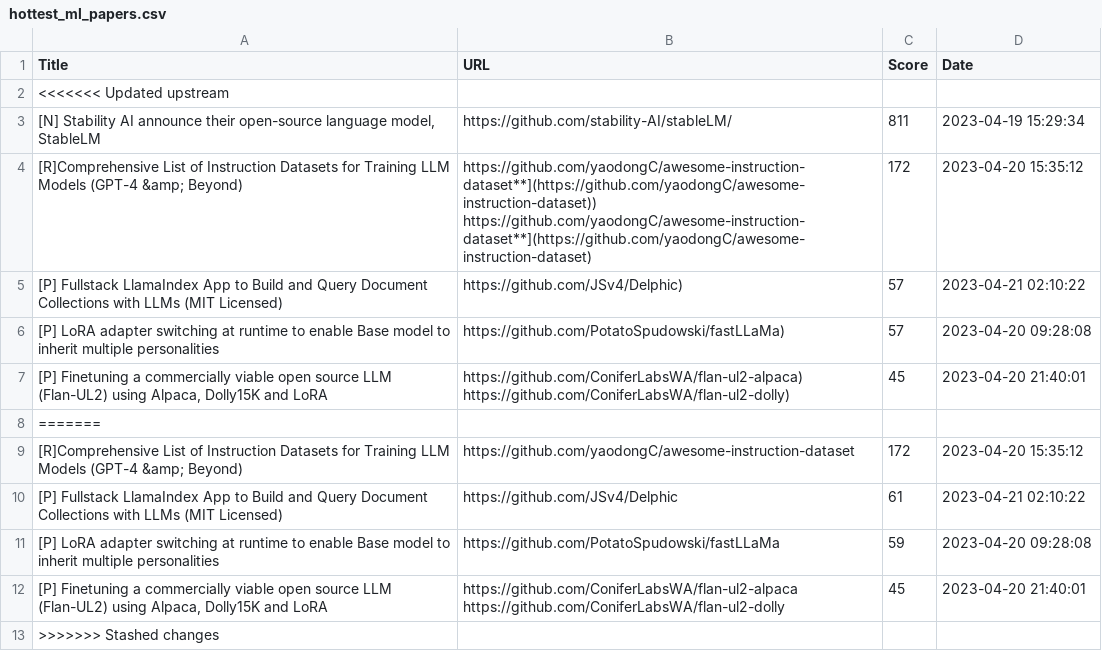
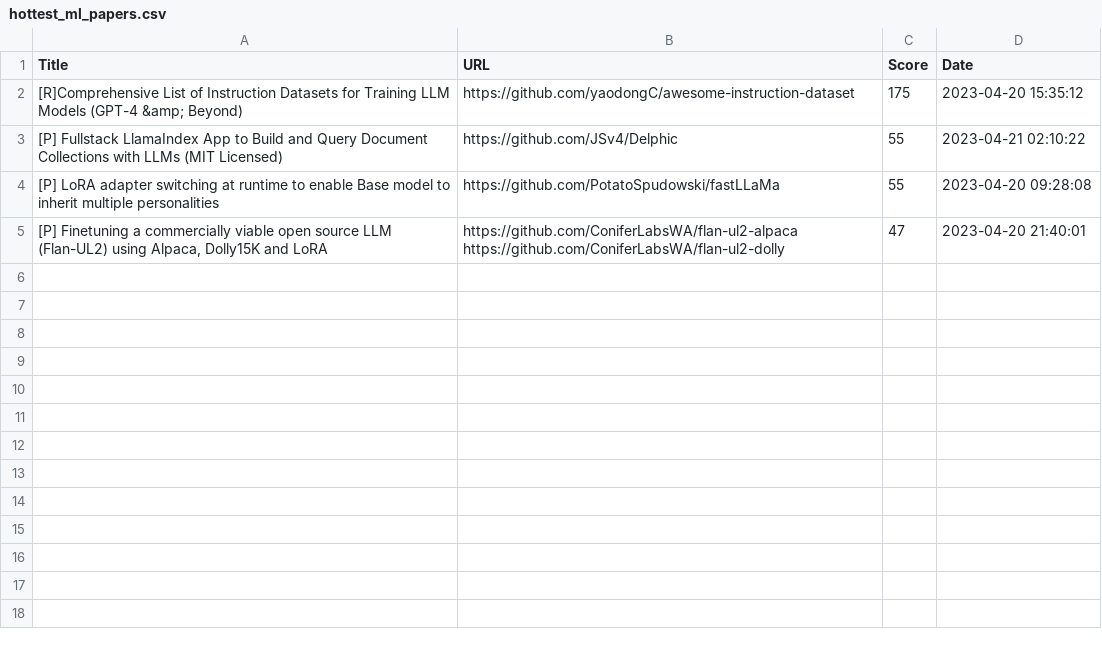
Before and after one commit to alishobeiri/Popular-ML-Projects, a CSV file: hottest_ml_papers.csv, drawn as a sheet.

Commit message:
Update results from latest_papers.py script

```diff
--- a/hottest_ml_papers.csv
+++ b/hottest_ml_papers.csv
@@ -1,16 +1,6 @@
 Title,URL,Score,Date
-<<<<<<< Updated upstream
-"[N] Stability AI announce their open-source language model, StableLM",https://github.com/stability-AI/stableLM/,811,2023-04-19 15:29:34
-[R]Comprehensive List of Instruction Datasets for Training LLM Models (GPT-4 &amp; Beyond),"https://github.com/yaodongC/awesome-instruction-dataset**](https://github.com/yaodongC/awesome-instruction-dataset))
-https://github.com/yaodongC/awesome-instruction-dataset**](https://github.com/yaodongC/awesome-instruction-dataset)",172,2023-04-20 15:35:12
-[P] Fullstack LlamaIndex App to Build and Query Document Collections with LLMs (MIT Licensed),https://github.com/JSv4/Delphic),57,2023-04-21 02:10:22
-[P] LoRA adapter switching at runtime to enable Base model to inherit multiple personalities,https://github.com/PotatoSpudowski/fastLLaMa),57,2023-04-20 09:28:08
-"[P] Finetuning a commercially viable open source LLM (Flan-UL2) using Alpaca, Dolly15K and LoRA","https://github.com/ConiferLabsWA/flan-ul2-alpaca)
-https://github.com/ConiferLabsWA/flan-ul2-dolly)",45,2023-04-20 21:40:01
-=======
-[R]Comprehensive List of Instruction Datasets for Training LLM Models (GPT-4 &amp; Beyond),https://github.com/yaodongC/awesome-instruction-dataset,172,2023-04-20 15:35:12
-[P] Fullstack LlamaIndex App to Build and Query Document Collections with LLMs (MIT Licensed),https://github.com/JSv4/Delphic,61,2023-04-21 02:10:22
-[P] LoRA adapter switching at runtime to enable Base model to inherit multiple personalities,https://github.com/PotatoSpudowski/fastLLaMa,59,2023-04-20 09:28:08
-"[P] Finetuning a commercially viable open source LLM (Flan-UL2) using Alpaca, Dolly15K and LoRA","https://github.com/ConiferLabsWA/flan-ul2-alpaca
-https://github.com/ConiferLabsWA/flan-ul2-dolly",45,2023-04-20 21:40:01
->>>>>>> Stashed changes
+[R]Comprehensive List of Instruction Datasets for Training LLM Models (GPT-4 &amp; Beyond),https://github.com/yaodongC/awesome-instruction-dataset,175,2023-04-20 15:35:12
+[P] Fullstack LlamaIndex App to Build and Query Document Collections with LLMs (MIT Licensed),https://github.com/JSv4/Delphic,55,2023-04-21 02:10:22
+[P] LoRA adapter switching at runtime to enable Base model to inherit multiple personalities,https://github.com/PotatoSpudowski/fastLLaMa,55,2023-04-20 09:28:08
+"[P] Finetuning a commercially viable open source LLM (Flan-UL2) using Alpaca, Dolly15K and LoRA","https://github.com/ConiferLabsWA/flan-ul2-alpaca
+https://github.com/ConiferLabsWA/flan-ul2-dolly",47,2023-04-20 21:40:01
```
Also changed, not shown: 1 other file.
